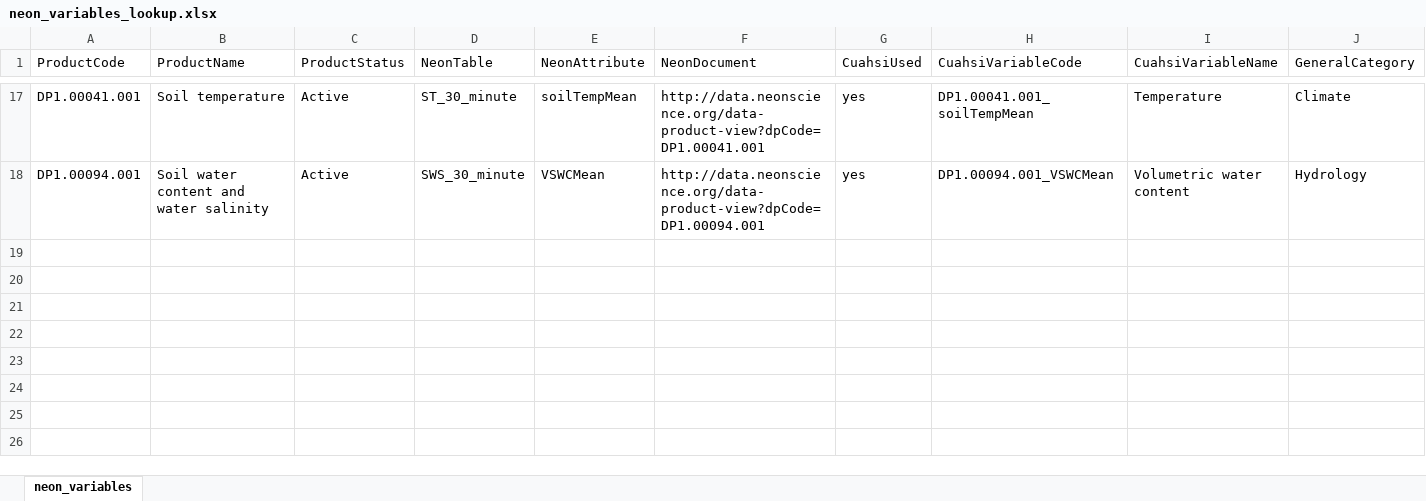
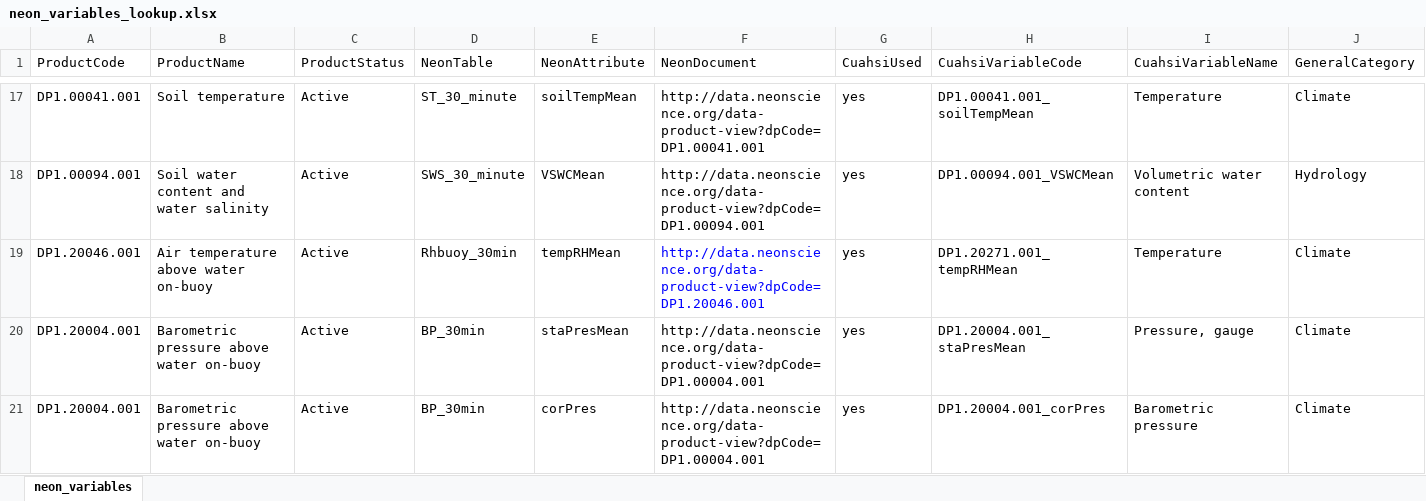
Before and after one commit to CUAHSI/GHCN-Transducer, an Excel workbook: NEON/NEONHarvester/settings/neon_variables_lookup.xlsx, sheet neon_variables, drawn as a sheet; only a part is shown, gaps mark what is left out; values as stored, in another font and other column widths than the file's, no borders; rows hold the shown columns only; the diff covers the shown part only; the diff names each change by its address in the sheet, - before the commit and + after, or states it on an @@ line.

```diff
--- a/NEON/NEONHarvester/settings/neon_variables_lookup.xlsx (sheet neon_variables)
+++ b/NEON/NEONHarvester/settings/neon_variables_lookup.xlsx (sheet neon_variables)
+row 19: DP1.20046.001 | Air temperature above water on-buoy | Active | Rhbuoy_30min | tempRHMean | http://data.neonscience.org/data-product-view?dpCode=DP1.20046.001 | yes | DP1.20271.001_tempRHMean | Temperature | Climate
+row 20: DP1.20004.001 | Barometric pressure above water on-buoy | Active | BP_30min | staPresMean | http://data.neonscience.org/data-product-view?dpCode=DP1.00004.001 | yes | DP1.20004.001_staPresMean | Pressure, gauge | Climate
+row 21: DP1.20004.001 | Barometric pressure above water on-buoy | Active | BP_30min | corPres | http://data.neonscience.org/data-product-view?dpCode=DP1.00004.001 | yes | DP1.20004.001_corPres | Barometric pressure | Climate
```
Also changed, not shown: 2 added rows and 3 edited cells elsewhere in this sheet.
